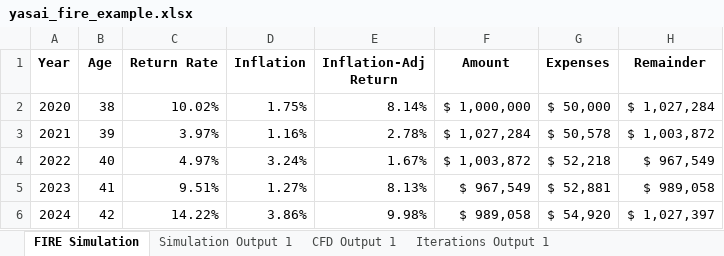
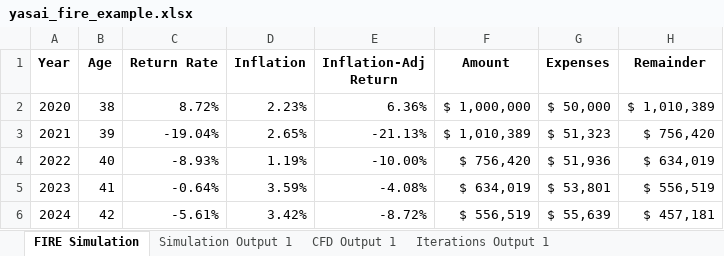
Before and after one commit to lobodemonte/excel-yasai-fire-example, an Excel workbook: yasai_fire_example.xlsx, sheet FIRE Simulation, drawn as a sheet; only a part is shown; values as stored, in another font and other column widths than the file's, no borders; the diff covers the shown part only; the diff names each change by its address in the sheet, - before the commit and + after, or states it on an @@ line.

Commit message:
changing the return mean/stdev

```diff
--- a/yasai_fire_example.xlsx (sheet FIRE Simulation)
+++ b/yasai_fire_example.xlsx (sheet FIRE Simulation)
-C2 (Return Rate): 10.02%
+C2 (Return Rate): 8.72%
-D2 (Inflation): 1.75%
+D2 (Inflation): 2.23%
-E2 (Inflation-Adj Return): 8.14%
+E2 (Inflation-Adj Return): 6.36%
-H2 (Remainder): $ 1,027,284
+H2 (Remainder): $ 1,010,389
-C3 (Return Rate): 3.97%
+C3 (Return Rate): -19.04%
-D3 (Inflation): 1.16%
+D3 (Inflation): 2.65%
-E3 (Inflation-Adj Return): 2.78%
+E3 (Inflation-Adj Return): -21.13%
-F3 (Amount): $ 1,027,284
+F3 (Amount): $ 1,010,389
-G3 (Expenses): $ 50,578
+G3 (Expenses): $ 51,323
-H3 (Remainder): $ 1,003,872
+H3 (Remainder): $ 756,420
-C4 (Return Rate): 4.97%
+C4 (Return Rate): -8.93%
-D4 (Inflation): 3.24%
+D4 (Inflation): 1.19%
-E4 (Inflation-Adj Return): 1.67%
+E4 (Inflation-Adj Return): -10.00%
-F4 (Amount): $ 1,003,872
+F4 (Amount): $ 756,420
-G4 (Expenses): $ 52,218
+G4 (Expenses): $ 51,936
-H4 (Remainder): $ 967,549
+H4 (Remainder): $ 634,019
-C5 (Return Rate): 9.51%
+C5 (Return Rate): -0.64%
-D5 (Inflation): 1.27%
+D5 (Inflation): 3.59%
-E5 (Inflation-Adj Return): 8.13%
+E5 (Inflation-Adj Return): -4.08%
-F5 (Amount): $ 967,549
+F5 (Amount): $ 634,019
-G5 (Expenses): $ 52,881
+G5 (Expenses): $ 53,801
-H5 (Remainder): $ 989,058
+H5 (Remainder): $ 556,519
-C6 (Return Rate): 14.22%
+C6 (Return Rate): -5.61%
-D6 (Inflation): 3.86%
+D6 (Inflation): 3.42%
-E6 (Inflation-Adj Return): 9.98%
+E6 (Inflation-Adj Return): -8.72%
-F6 (Amount): $ 989,058
+F6 (Amount): $ 556,519
-G6 (Expenses): $ 54,920
+G6 (Expenses): $ 55,639
-H6 (Remainder): $ 1,027,397
+H6 (Remainder): $ 457,181
```
Also changed, not shown: 229 edited cells elsewhere in this sheet, sheet Iterations Output 1, sheet CFD Output 1, sheet Simulation Output 1.
